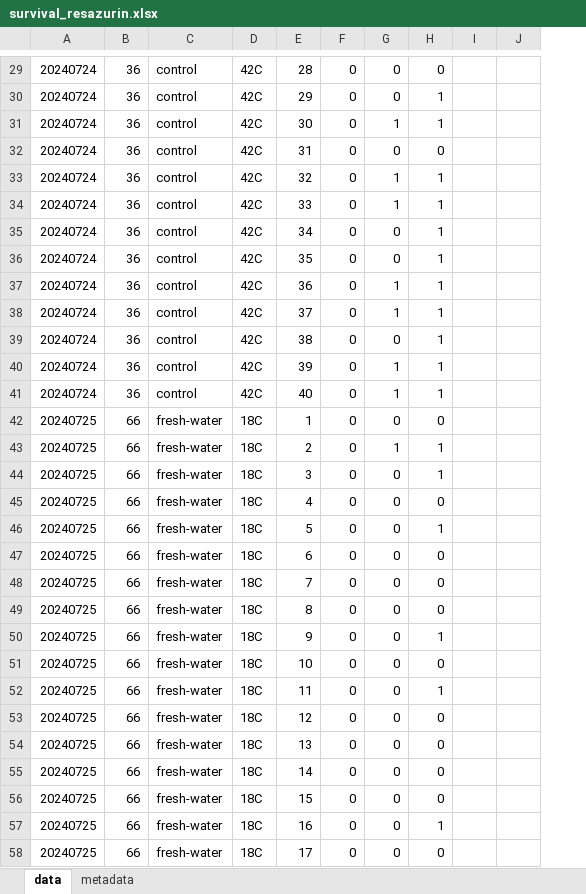
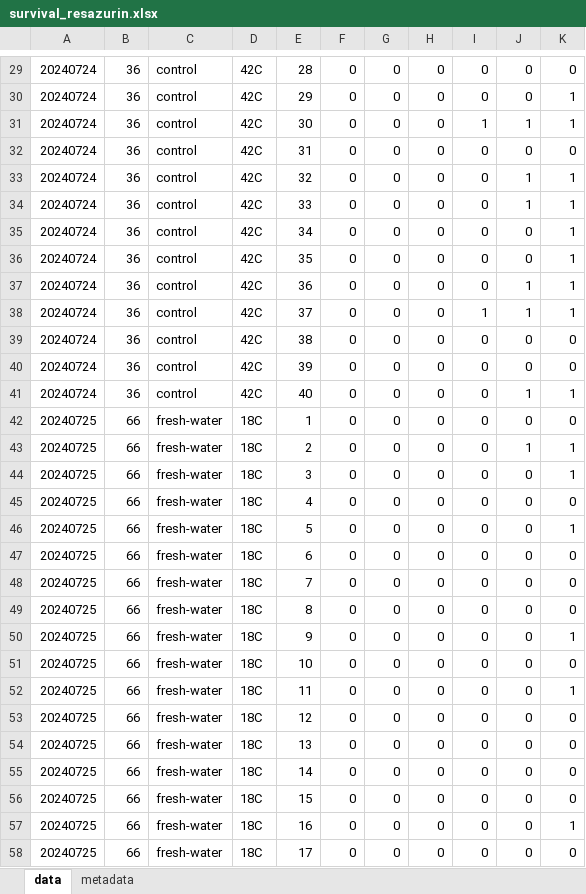
Before and after one commit to RobertsLab/10K-seed-Cgigas, an Excel workbook: data/survival/survival_resazurin.xlsx, sheet data, drawn as a sheet; only a part is shown, gaps mark what is left out; values as stored, in another font and other column widths than the file's, no borders; removed rows and columns are numbered as before the commit, all else as after; the diff covers the shown part only; the diff names each change by its address in the sheet, - before the commit and + after, or states it on an @@ line.

```diff
--- a/data/survival/survival_resazurin.xlsx (sheet data)
+++ b/data/survival/survival_resazurin.xlsx (sheet data)
+column G, rows 29-58: all 0
+column I, rows 29-58: 0 | 0 | 1 | 0 | 0 | 0 | 0 | 0 | 0 | 1 | 0 | 0 | 0 | 0 | 0 | 0 | 0 | 0 | 0 | 0 | 0 | 0 | 0 | 0 | 0 | 0 | 0 | 0 | 0 | 0
-column I, empty
-column J, empty
+column K, rows 29-58: 0 | 1 | 1 | 0 | 1 | 1 | 1 | 1 | 1 | 1 | 0 | 0 | 1 | 0 | 1 | 1 | 0 | 1 | 0 | 0 | 0 | 1 | 0 | 1 | 0 | 0 | 0 | 0 | 1 | 0
-J30: 1
+J30: 0
-H31: 1
+H31: 0
-H33:H34: 1
+H33:H34: 0
-J35:J36: 1
+J35:J36: 0
-H37:H38: 1
+H37:H38: 0
-J39:J40: 1
+J39:J40: 0
-H40:H41: 1
+H40:H41: 0
-H43: 1
+H43: 0
-J44: 1
+J44: 0
-J46: 1
+J46: 0
-J50: 1
+J50: 0
-J52: 1
+J52: 0
-J57: 1
+J57: 0
```
Also changed, not shown: 120 added rows and 41 edited cells elsewhere in this sheet, 9 other files.
